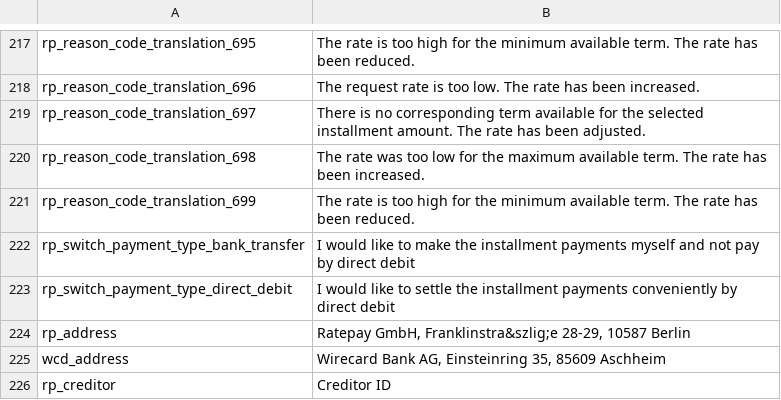
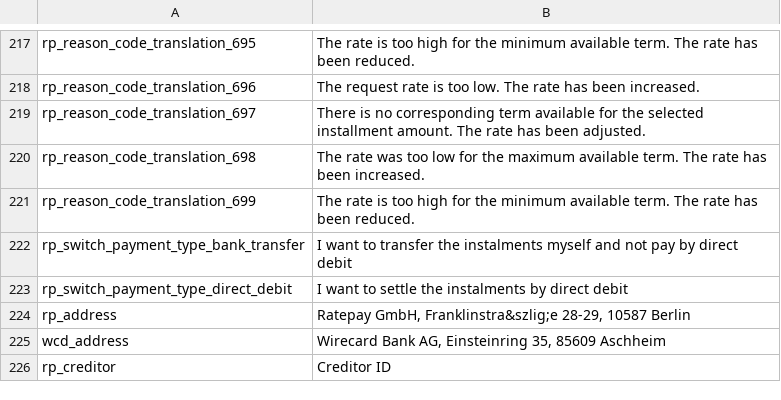
Before and after one commit to ratepay/magento1.7-module, a CSV file: app/locale/en_GB/RatePAY_Ratepaypayment.csv, drawn as a sheet; only a part is shown, gaps mark what is left out.

Commit message:
M1-35: Translation and text fix

```diff
--- a/app/locale/en_GB/RatePAY_Ratepaypayment.csv
+++ b/app/locale/en_GB/RatePAY_Ratepaypayment.csv
@@ -221,4 +221,4 @@
 "rp_reason_code_translation_699", "The rate is too high for the minimum available term. The rate has been reduced."
-"rp_switch_payment_type_bank_transfer", "I would like to make the installment payments myself and not pay by direct debit"
-"rp_switch_payment_type_direct_debit", "I would like to settle the installment payments conveniently by direct debit"
+"rp_switch_payment_type_bank_transfer", "I want to transfer the instalments myself and not pay by direct debit"
+"rp_switch_payment_type_direct_debit", "I want to settle the instalments by direct debit"
 "rp_address", "Ratepay GmbH, Franklinstra&szlig;e 28-29, 10587 Berlin"
```
Also changed, not shown: app/locale/en_US/RatePAY_Ratepaypayment.csv, 2 other files.
